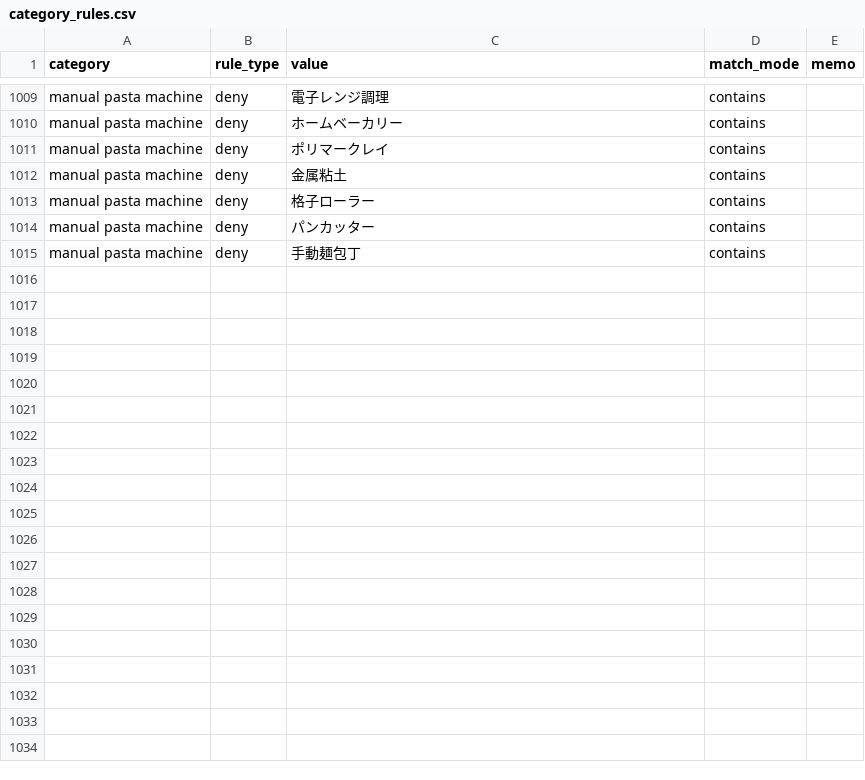
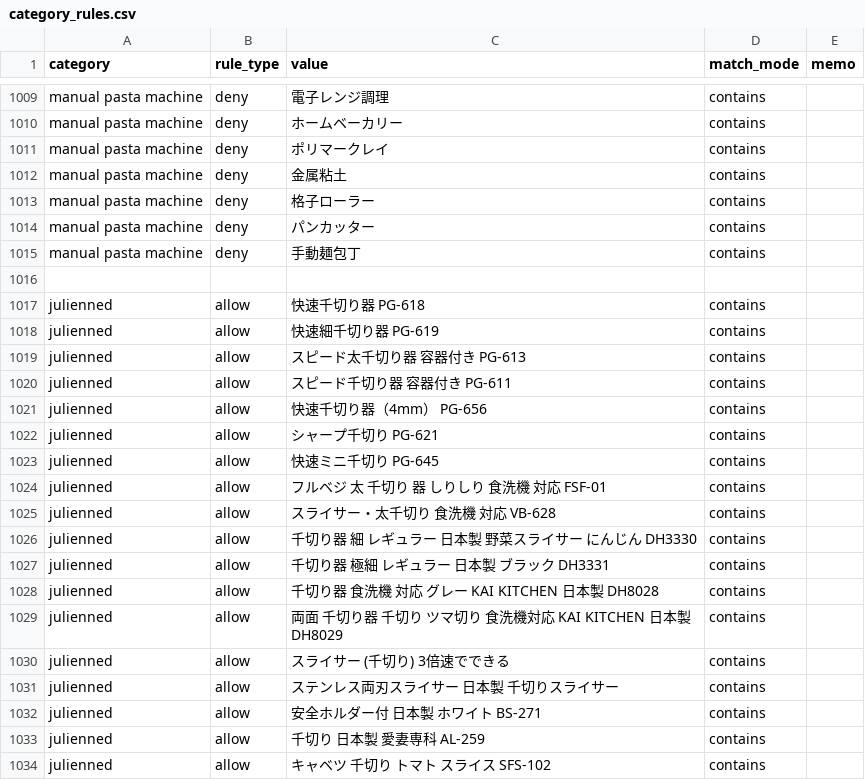
Before and after one commit to dreamcollect-lab/amazon_shopee_system, a CSV file: input/category_rules.csv, drawn as a sheet; only a part is shown, gaps mark what is left out; the diff covers the shown part only.

Commit message:
Update category_rules.csv

```diff
--- a/input/category_rules.csv
+++ b/input/category_rules.csv
@@ -1015 +1015,20 @@ manual pasta machine,deny,パンカッター,contains,
 manual pasta machine,deny,手動麺包丁,contains,
+
+julienned,allow,快速千切り器 PG-618,contains,
+julienned,allow,快速細千切り器 PG-619,contains,
+julienned,allow,スピード太千切り器 容器付き PG-613,contains,
+julienned,allow,スピード千切り器 容器付き PG-611,contains,
+julienned,allow,快速千切り器（4mm） PG-656,contains,
+julienned,allow,シャープ千切り PG-621,contains,
+julienned,allow,快速ミニ千切り PG-645,contains,
+julienned,allow,フルベジ 太 千切り 器 しりしり 食洗機 対応 FSF-01,contains,
+julienned,allow,スライサー・太千切り 食洗機 対応 VB-628,contains,
+julienned,allow,千切り器 細 レギュラー 日本製 野菜スライサー にんじん DH3330,contains,
+julienned,allow,千切り器 極細 レギュラー 日本製 ブラック DH3331,contains,
+julienned,allow,千切り器 食洗機 対応 グレー KAI KITCHEN 日本製 DH8028,contains,
+julienned,allow,両面 千切り器 千切り ツマ切り 食洗機対応 KAI KITCHEN 日本製 DH8029,contains,
+julienned,allow,スライサー (千切り) 3倍速でできる,contains,
+julienned,allow,ステンレス両刃スライサー 日本製 千切りスライサー,contains,
+julienned,allow,安全ホルダー付 日本製 ホワイト BS-271,contains,
+julienned,allow,千切り 日本製 愛妻専科 AL-259,contains,
+julienned,allow,キャベツ 千切り トマト スライス SFS-102,contains,
```
Also changed, not shown: 23 added rows elsewhere in this file.
